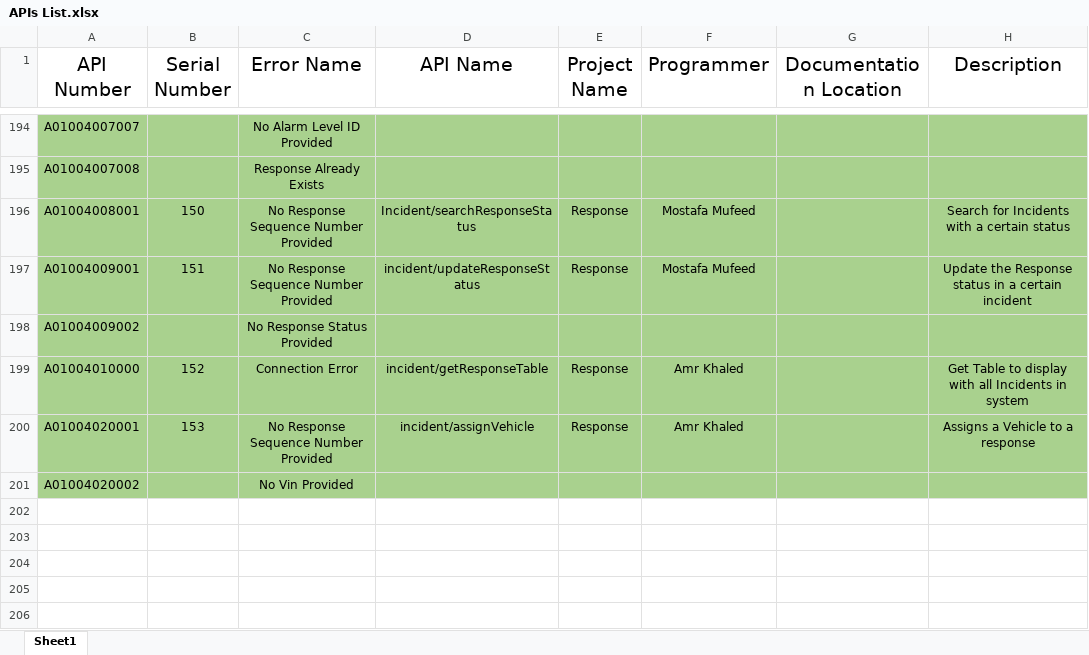
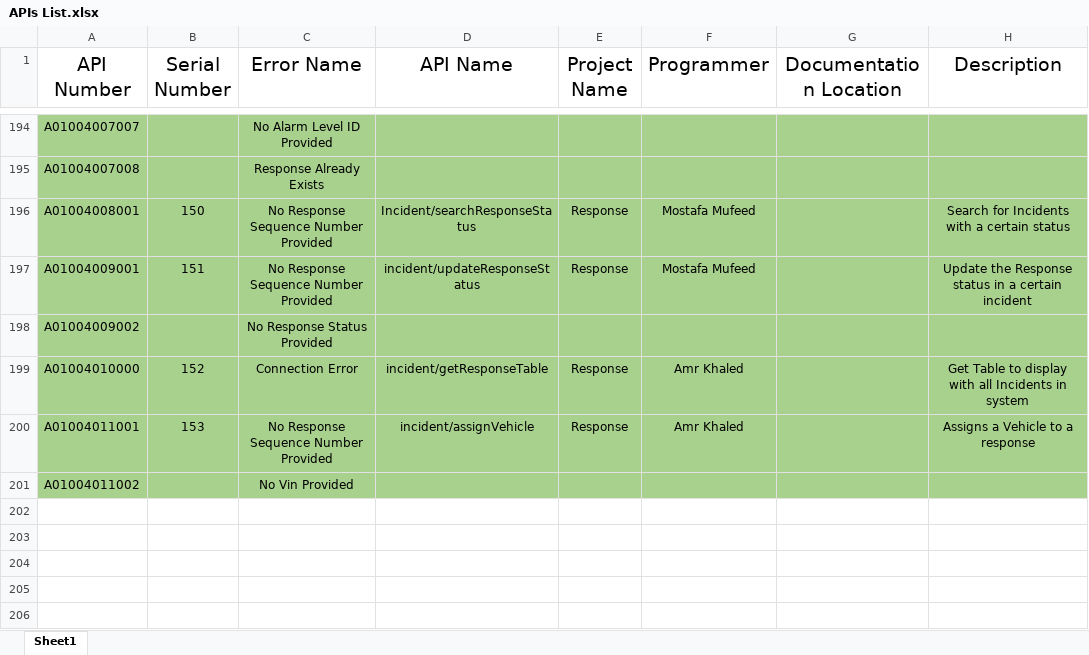
Before and after one commit to amrkh97/AMS-DB, an Excel workbook: APIs List.xlsx, sheet Sheet1, drawn as a sheet; only a part is shown, gaps mark what is left out; values as stored, in another font and other column widths than the file's, no borders; the diff names each change by its address in the sheet, - before the commit and + after, or states it on an @@ line.

Commit message:
Added New Error Codes

```diff
--- a/APIs List.xlsx (sheet Sheet1)
+++ b/APIs List.xlsx (sheet Sheet1)
-A200 (API Number): A01004020001
+A200 (API Number): A01004011001
-A201 (API Number): A01004020002
+A201 (API Number): A01004011002
```
